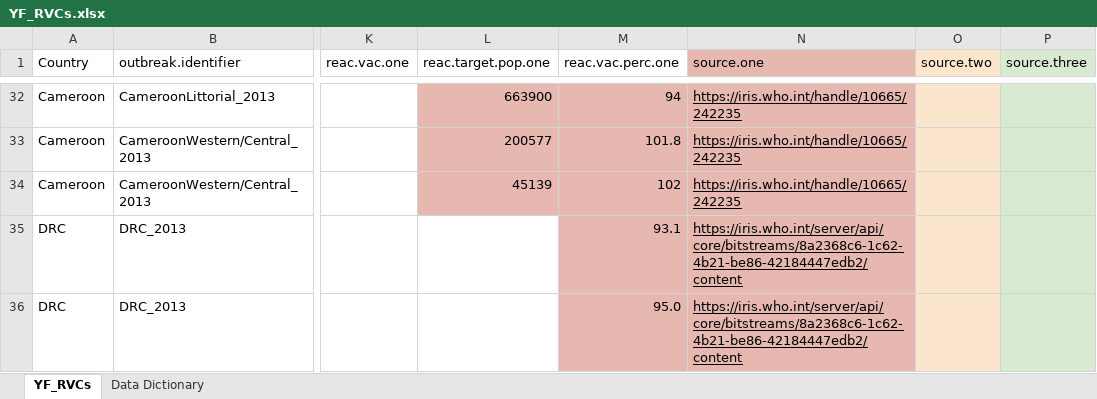
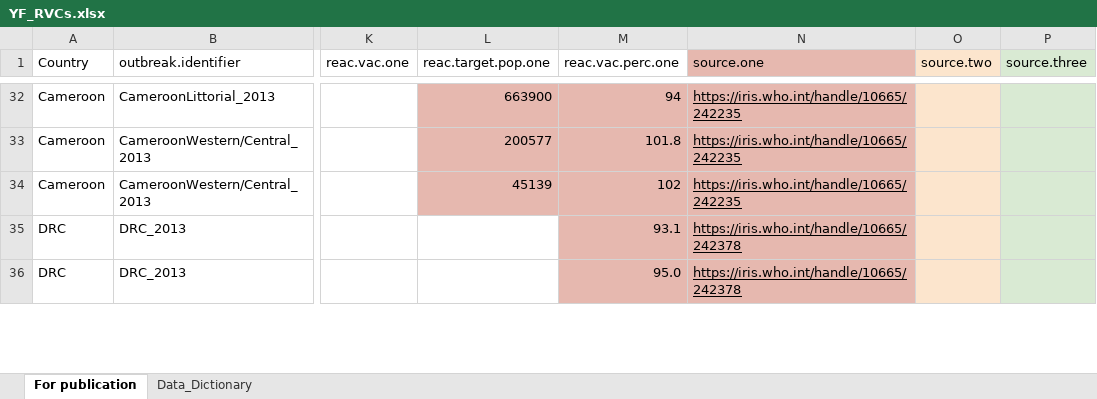
Before and after one commit to CarlosZHaring/Yellow-Fever-Outbreaks-and-Reactive-Vaccination-in-Africa-2010-2025-A-Scoping-Review-and-Analysis, an Excel workbook: data/YF_RVCs.xlsx, sheet For publication, drawn as a sheet; only a part is shown, gaps mark what is left out; values as stored, in another font and other column widths than the file's, no borders; the diff covers the shown part only; the diff names each change by its address in the sheet, - before the commit and + after, or states it on an @@ line.

```diff
--- a/data/YF_RVCs.xlsx (sheet For publication)
+++ b/data/YF_RVCs.xlsx (sheet For publication)
-sheet tab: YF_RVCs
+sheet tab: For publication
-sheet tab: Data Dictionary
+sheet tab: Data_Dictionary
-N35:N36 (source.one): https://iris.who.int/server/api/core/bitstreams/8a2368c6-1c62-4b21-be86-42184447edb2/content
+N35:N36 (source.one): https://iris.who.int/handle/10665/242378
```
Also changed, not shown: 4 edited cells elsewhere in this sheet, data/YF_outbreaks.xlsx, 9 other files.
